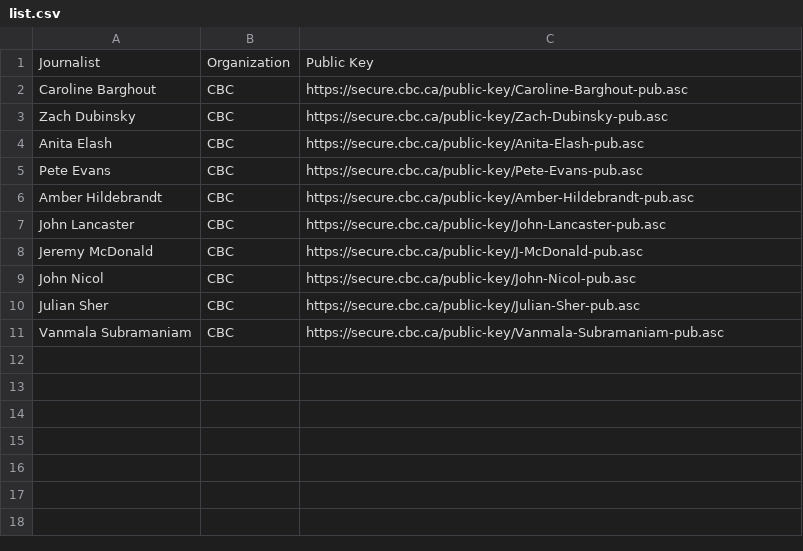
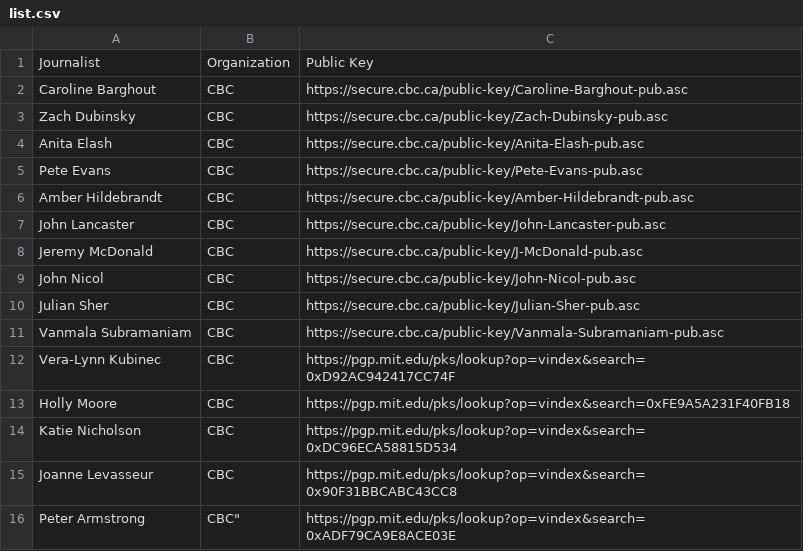
Before and after one commit to aagt/encrypt-canadian-journalism, a CSV file: list.csv, drawn as a sheet; the diff names each change by its address in the sheet, - before the commit and + after, or states it on an @@ line.

Commit message:
Update list.csv

```diff
--- a/list.csv
+++ b/list.csv
+row 12: Vera-Lynn Kubinec | CBC | https://pgp.mit.edu/pks/lookup?op=vindex&search=0xD92AC942417CC74F
+row 13: Holly Moore | CBC | https://pgp.mit.edu/pks/lookup?op=vindex&search=0xFE9A5A231F40FB18
+row 14: Katie Nicholson | CBC | https://pgp.mit.edu/pks/lookup?op=vindex&search=0xDC96ECA58815D534
+row 15: Joanne Levasseur | CBC | https://pgp.mit.edu/pks/lookup?op=vindex&search=0x90F31BBCABC43CC8
+row 16: Peter Armstrong | CBC" | https://pgp.mit.edu/pks/lookup?op=vindex&search=0xADF79CA9E8ACE03E
```
